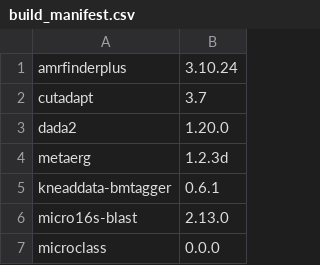
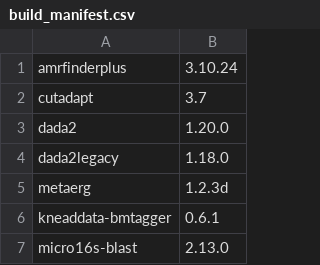
Before and after one commit to vdblab/dockerfiles, a CSV file: build_manifest.csv, drawn as a sheet; only a part is shown; the shorter side is filled out with more unchanged rows; the diff names each change by its address in the sheet, - before the commit and + after, or states it on an @@ line.

Commit message:
add dockerfile for older dada2 version

```diff
--- a/build_manifest.csv
+++ b/build_manifest.csv
+row 4: dada2legacy | 1.18.0
```
Also changed, not shown: 1 other file.
